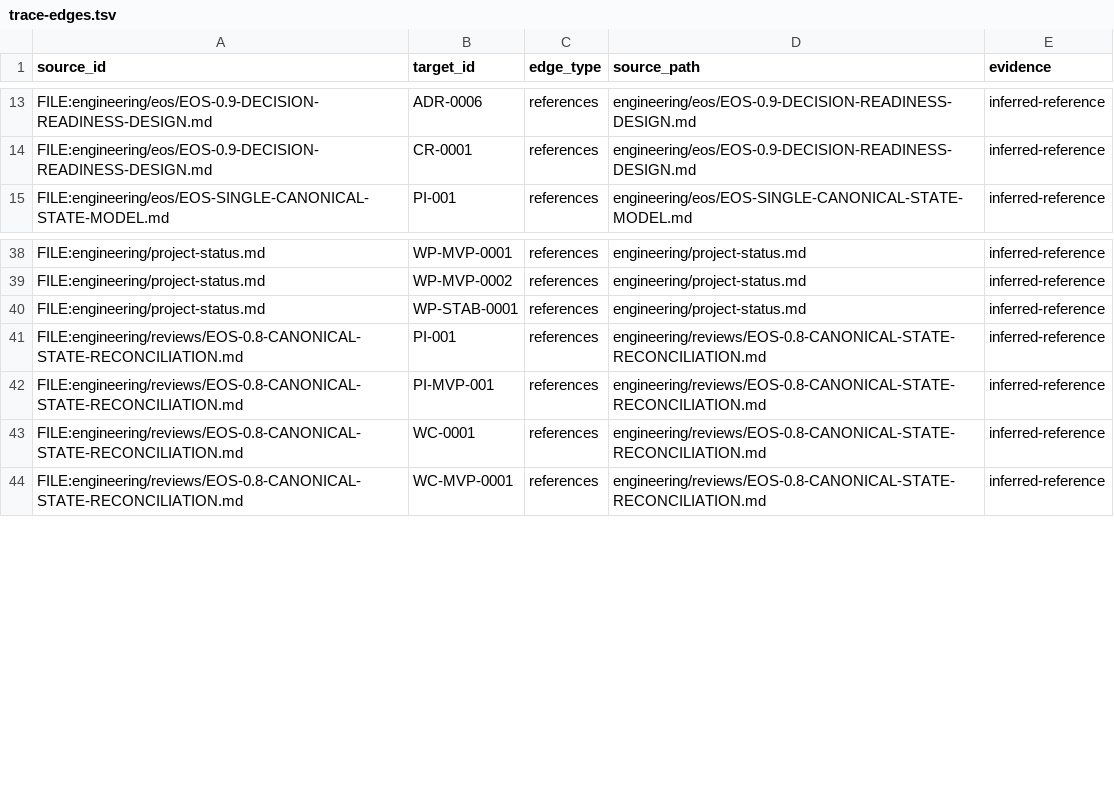
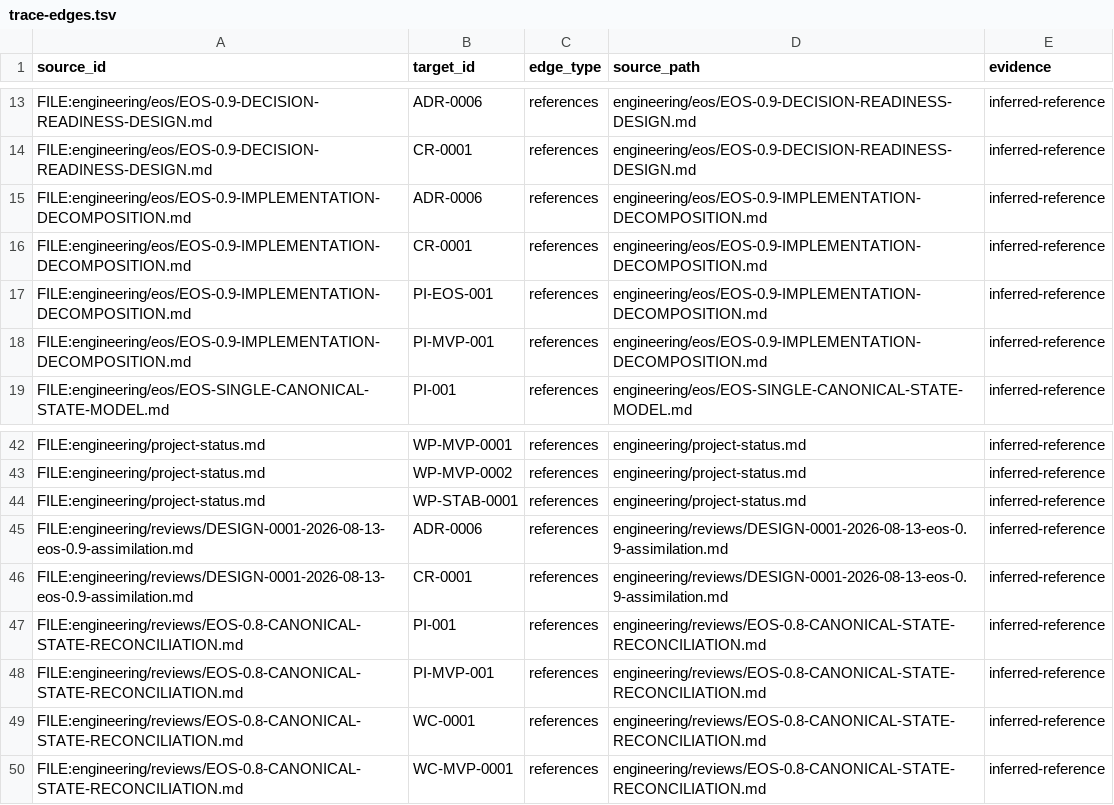
Before and after one commit to monad-framework/monad, a TSV file: .eos/trace-edges.tsv, drawn as a sheet; only a part is shown, gaps mark what is left out.

Commit message:
docs(eos): review and decompose EOS 0.9

```diff
--- a/.eos/trace-edges.tsv
+++ b/.eos/trace-edges.tsv
@@ -14,2 +14,6 @@ FILE:engineering/eos/EOS-0.9-DECISION-READINESS-DESIGN.md	ADR-0006	references	en
 FILE:engineering/eos/EOS-0.9-DECISION-READINESS-DESIGN.md	CR-0001	references	engineering/eos/EOS-0.9-DECISION-READINESS-DESIGN.md	inferred-reference
+FILE:engineering/eos/EOS-0.9-IMPLEMENTATION-DECOMPOSITION.md	ADR-0006	references	engineering/eos/EOS-0.9-IMPLEMENTATION-DECOMPOSITION.md	inferred-reference
+FILE:engineering/eos/EOS-0.9-IMPLEMENTATION-DECOMPOSITION.md	CR-0001	references	engineering/eos/EOS-0.9-IMPLEMENTATION-DECOMPOSITION.md	inferred-reference
+FILE:engineering/eos/EOS-0.9-IMPLEMENTATION-DECOMPOSITION.md	PI-EOS-001	references	engineering/eos/EOS-0.9-IMPLEMENTATION-DECOMPOSITION.md	inferred-reference
+FILE:engineering/eos/EOS-0.9-IMPLEMENTATION-DECOMPOSITION.md	PI-MVP-001	references	engineering/eos/EOS-0.9-IMPLEMENTATION-DECOMPOSITION.md	inferred-reference
 FILE:engineering/eos/EOS-SINGLE-CANONICAL-STATE-MODEL.md	PI-001	references	engineering/eos/EOS-SINGLE-CANONICAL-STATE-MODEL.md	inferred-reference
@@ -40,2 +44,4 @@ FILE:engineering/project-status.md	WP-MVP-0002	references	engineering/project-st
 FILE:engineering/project-status.md	WP-STAB-0001	references	engineering/project-status.md	inferred-reference
+FILE:engineering/reviews/DESIGN-0001-2026-08-13-eos-0.9-assimilation.md	ADR-0006	references	engineering/reviews/DESIGN-0001-2026-08-13-eos-0.9-assimilation.md	inferred-reference
+FILE:engineering/reviews/DESIGN-0001-2026-08-13-eos-0.9-assimilation.md	CR-0001	references	engineering/reviews/DESIGN-0001-2026-08-13-eos-0.9-assimilation.md	inferred-reference
 FILE:engineering/reviews/EOS-0.8-CANONICAL-STATE-RECONCILIATION.md	PI-001	references	engineering/reviews/EOS-0.8-CANONICAL-STATE-RECONCILIATION.md	inferred-reference
```
Also changed, not shown: 8 other files.
